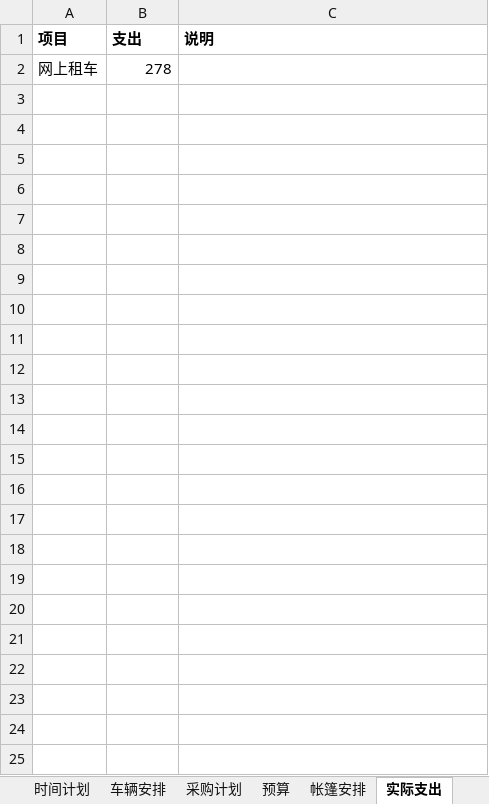
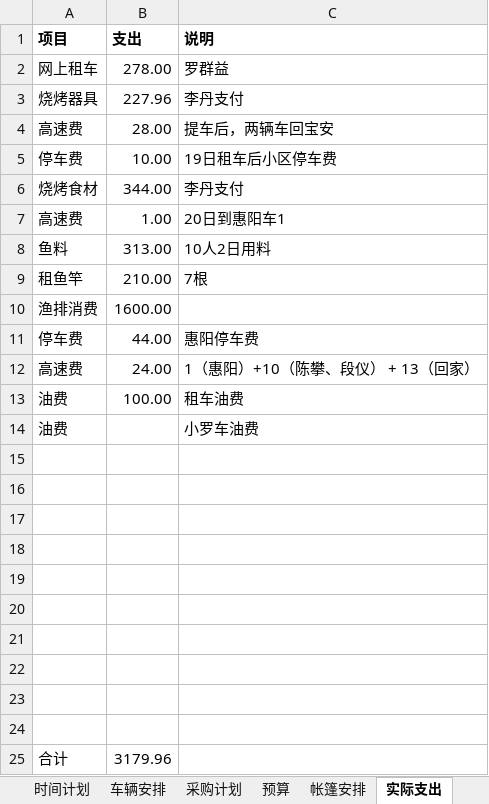
Before and after one commit to felsonluo/Easypmp, an Excel workbook: Megi/2017.05.19 小桂两日游/2017.05.20惠阳小桂两日游.xlsx, sheet 实际支出, drawn as a sheet; values as stored, in another font and other column widths than the file's, no borders; the diff names each change by its address in the sheet, - before the commit and + after, or states it on an @@ line.

Commit message:
实际开支

```diff
--- a/Megi/2017.05.19 小桂两日游/2017.05.20惠阳小桂两日游.xlsx (sheet 实际支出)
+++ b/Megi/2017.05.19 小桂两日游/2017.05.20惠阳小桂两日游.xlsx (sheet 实际支出)
-B2 (支出): 278
+B2 (支出): 278.00
-C2 (说明): (empty)
+C2 (说明): 罗群益
+row 3: 烧烤器具 | 227.96 | 李丹支付
+row 4: 高速费 | 28.00 | 提车后，两辆车回宝安
+row 5: 停车费 | 10.00 | 19日租车后小区停车费
+row 6: 烧烤食材 | 344.00 | 李丹支付
+row 7: 高速费 | 1.00 | 20日到惠阳车1
+row 8: 鱼料 | 313.00 | 10人2日用料
+row 9: 租鱼竿 | 210.00 | 7根
+row 10: 渔排消费 | 1600.00
+row 11: 停车费 | 44.00 | 惠阳停车费
+row 12: 高速费 | 24.00 | 1（惠阳）+10（陈攀、段仪） + 13（回家）
+row 13: 油费 | 100.00 | 租车油费
+row 14: 油费 |  | 小罗车油费
+row 15: (empty)
+row 16: (empty)
+row 17: (empty)
+row 18: (empty)
+row 19: (empty)
+row 20: (empty)
+row 21: (empty)
+row 22: (empty)
+row 23: (empty)
+row 24: (empty)
+row 25: 合计 | 3179.96
```
